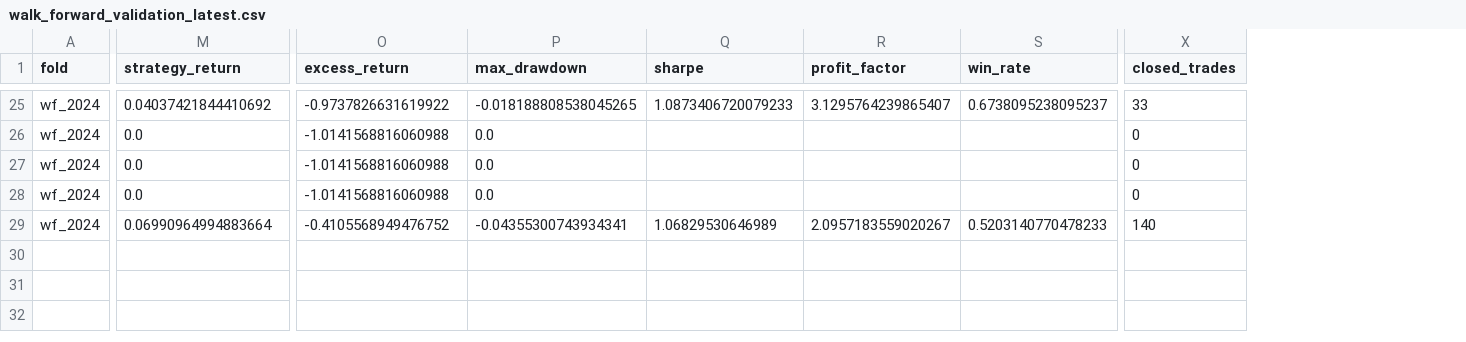
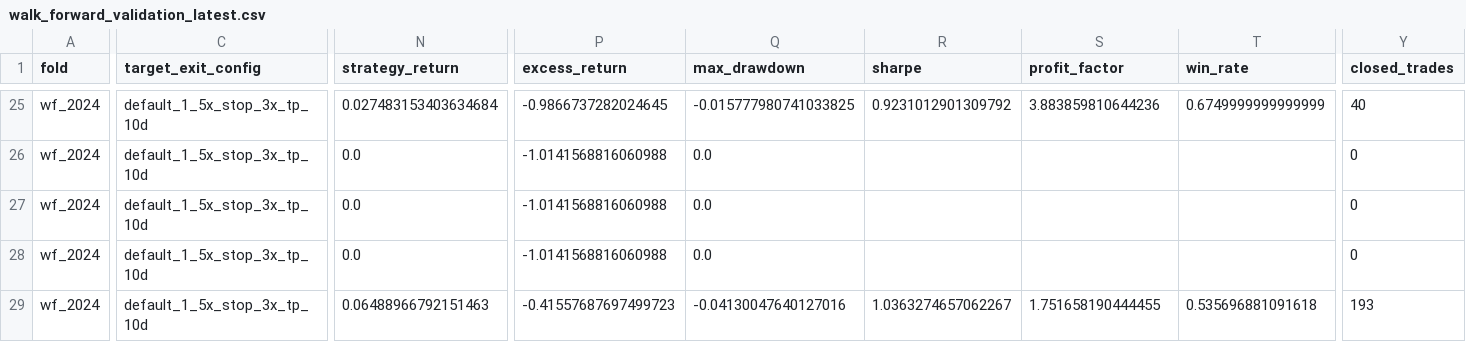
Before and after one commit to PerfectPoH/adaptive-equity-trading-lab, a CSV file: experiments/walk_forward_validation_latest.csv, drawn as a sheet; only a part is shown, gaps mark what is left out; addresses are those after the commit; the diff covers the shown part only; the diff names each change by its address in the sheet, - before the commit and + after, or states it on an @@ line.

```diff
--- a/experiments/walk_forward_validation_latest.csv
+++ b/experiments/walk_forward_validation_latest.csv
+column C (target_exit_config), rows 25-29: all default_1_5x_stop_3x_tp_10d
-N25 (strategy_return): 0.04037421844410692
+N25 (strategy_return): 0.027483153403634684
-P25 (excess_return): -0.9737826631619922
+P25 (excess_return): -0.9866737282024645
-Q25 (max_drawdown): -0.018188808538045265
+Q25 (max_drawdown): -0.015777980741033825
-R25 (sharpe): 1.0873406720079233
+R25 (sharpe): 0.9231012901309792
-S25 (profit_factor): 3.1295764239865407
+S25 (profit_factor): 3.883859810644236
-T25 (win_rate): 0.6738095238095237
+T25 (win_rate): 0.6749999999999999
-Y25 (closed_trades): 33
+Y25 (closed_trades): 40
-N29 (strategy_return): 0.06990964994883664
+N29 (strategy_return): 0.06488966792151463
-P29 (excess_return): -0.4105568949476752
+P29 (excess_return): -0.41557687697499723
-Q29 (max_drawdown): -0.04355300743934341
+Q29 (max_drawdown): -0.04130047640127016
-R29 (sharpe): 1.06829530646989
+R29 (sharpe): 1.0363274657062267
-S29 (profit_factor): 2.0957183559020267
+S29 (profit_factor): 1.751658190444455
-T29 (win_rate): 0.5203140770478233
+T29 (win_rate): 0.535696881091618
-Y29 (closed_trades): 140
+Y29 (closed_trades): 193
```
Also changed, not shown: 85 edited cells elsewhere in this file, experiments/feature_set_comparison_latest.csv, experiments/log.csv, 29 other files.
